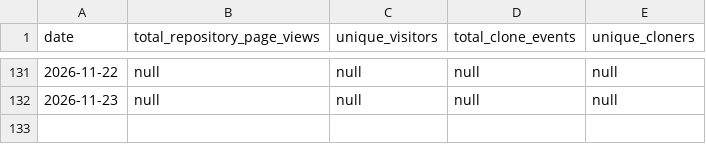
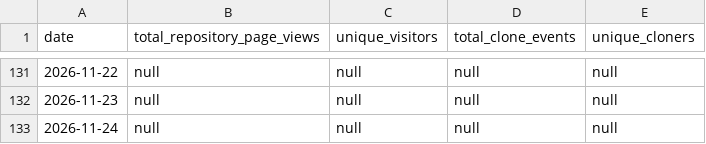
Before and after one commit to stephkillingsworth/CoC_Chapter4, a CSV file: analytics/traffic.csv, drawn as a sheet; only a part is shown, gaps mark what is left out; the diff names each change by its address in the sheet, - before the commit and + after, or states it on an @@ line.

```diff
--- a/analytics/traffic.csv
+++ b/analytics/traffic.csv
+row 133: 2026-11-24 | null | null | null | null
```
